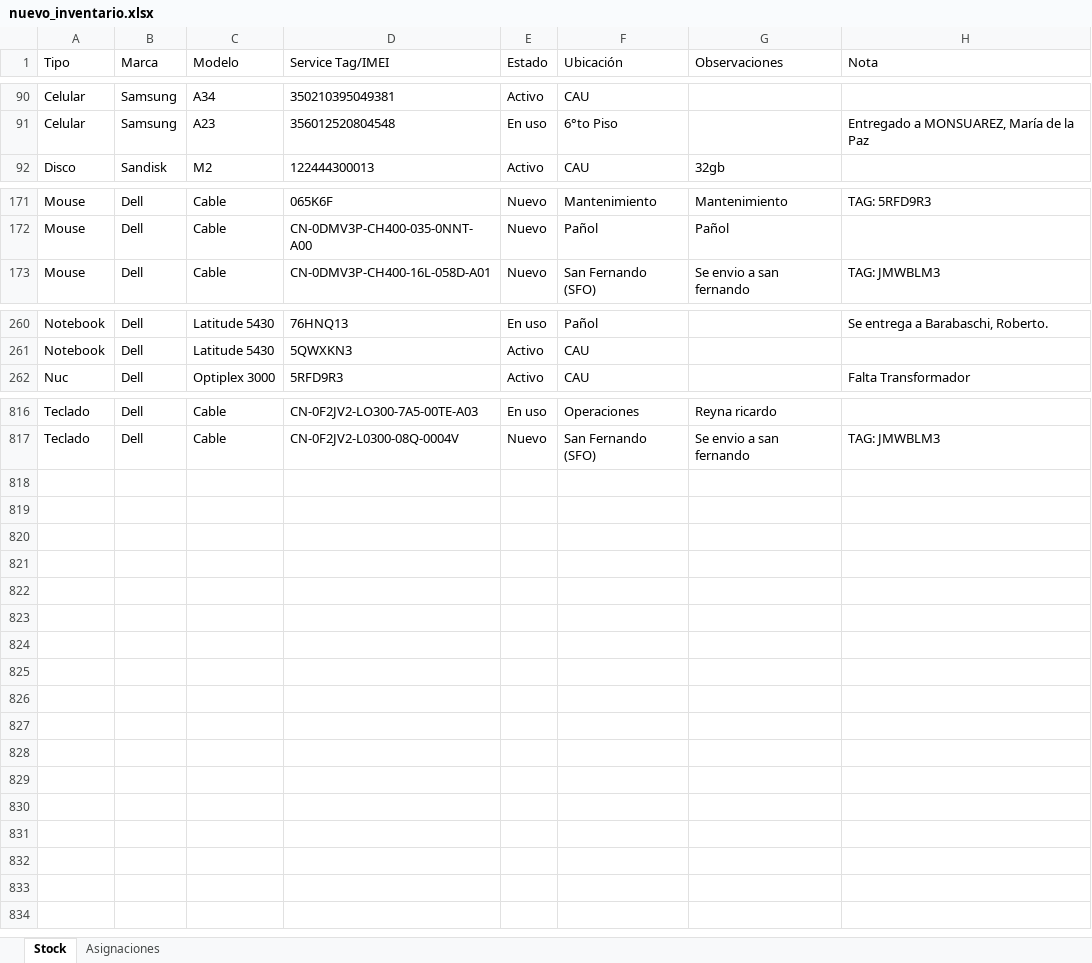
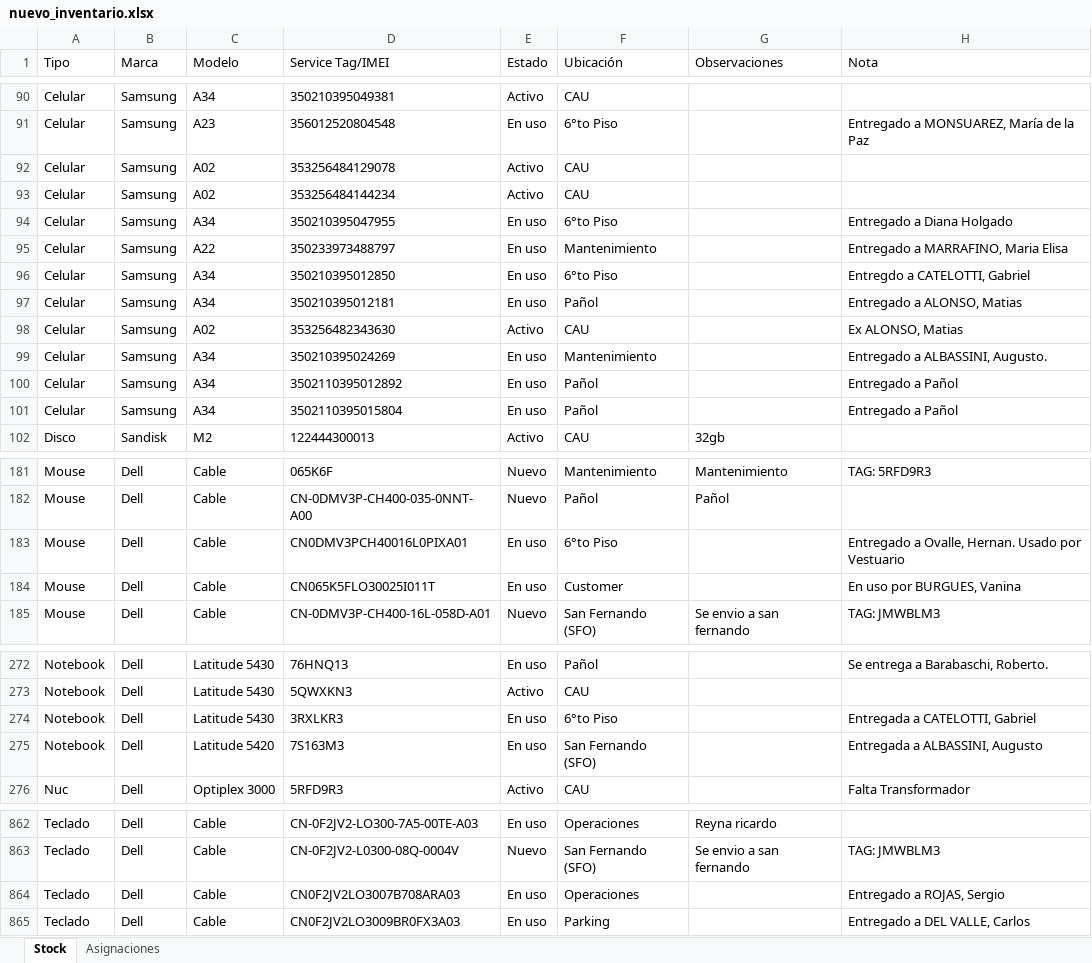
Before and after one commit to nicolasgonzalez98/inventario-aep, an Excel workbook: stockcau/static/nuevo_inventario.xlsx, sheet Stock, drawn as a sheet; only a part is shown, gaps mark what is left out; values as stored, in another font and other column widths than the file's, no borders; the diff covers the shown part only; the diff names each change by its address in the sheet, - before the commit and + after, or states it on an @@ line.

```diff
--- a/stockcau/static/nuevo_inventario.xlsx (sheet Stock)
+++ b/stockcau/static/nuevo_inventario.xlsx (sheet Stock)
+row 92: Celular | Samsung | A02 | 353256484129078 | Activo | CAU
+row 93: Celular | Samsung | A02 | 353256484144234 | Activo | CAU
+row 94: Celular | Samsung | A34 | 350210395047955 | En uso | 6°to Piso |  | Entregado a Diana Holgado
+row 95: Celular | Samsung | A22 | 350233973488797 | En uso | Mantenimiento |  | Entregado a MARRAFINO, Maria Elisa
+row 96: Celular | Samsung | A34 | 350210395012850 | En uso | 6°to Piso |  | Entregdo a CATELOTTI, Gabriel
+row 97: Celular | Samsung | A34 | 350210395012181 | En uso | Pañol |  | Entregado a ALONSO, Matias
+row 98: Celular | Samsung | A02 | 353256482343630 | Activo | CAU |  | Ex ALONSO, Matias
+row 99: Celular | Samsung | A34 | 350210395024269 | En uso | Mantenimiento |  | Entregado a ALBASSINI, Augusto.
+row 100: Celular | Samsung | A34 | 3502110395012892 | En uso | Pañol |  | Entregado a Pañol
+row 101: Celular | Samsung | A34 | 3502110395015804 | En uso | Pañol |  | Entregado a Pañol
+row 183: Mouse | Dell | Cable | CN0DMV3PCH40016L0PIXA01 | En uso | 6°to Piso |  | Entregado a Ovalle, Hernan. Usado por Vestuario
+row 184: Mouse | Dell | Cable | CN065K5FLO30025I011T | En uso | Customer |  | En uso por BURGUES, Vanina
+row 274: Notebook | Dell | Latitude 5430 | 3RXLKR3 | En uso | 6°to Piso |  | Entregada a CATELOTTI, Gabriel
+row 275: Notebook | Dell | Latitude 5420 | 7S163M3 | En uso | San Fernando (SFO) |  | Entregada a ALBASSINI, Augusto
+row 864: Teclado | Dell | Cable | CN0F2JV2LO3007B708ARA03 | En uso | Operaciones |  | Entregado a ROJAS, Sergio
+row 865: Teclado | Dell | Cable | CN0F2JV2LO3009BR0FX3A03 | En uso | Parking |  | Entregado a DEL VALLE, Carlos
```
Also changed, not shown: 32 added rows and 40 edited cells elsewhere in this sheet, sheet Asignaciones, 1 other file.
